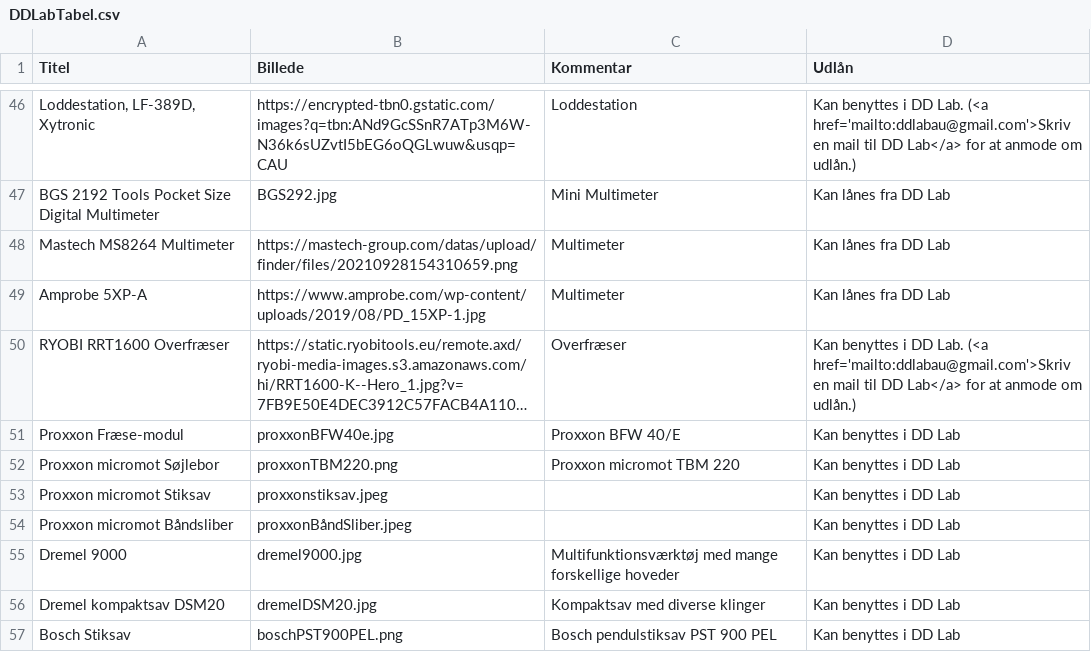
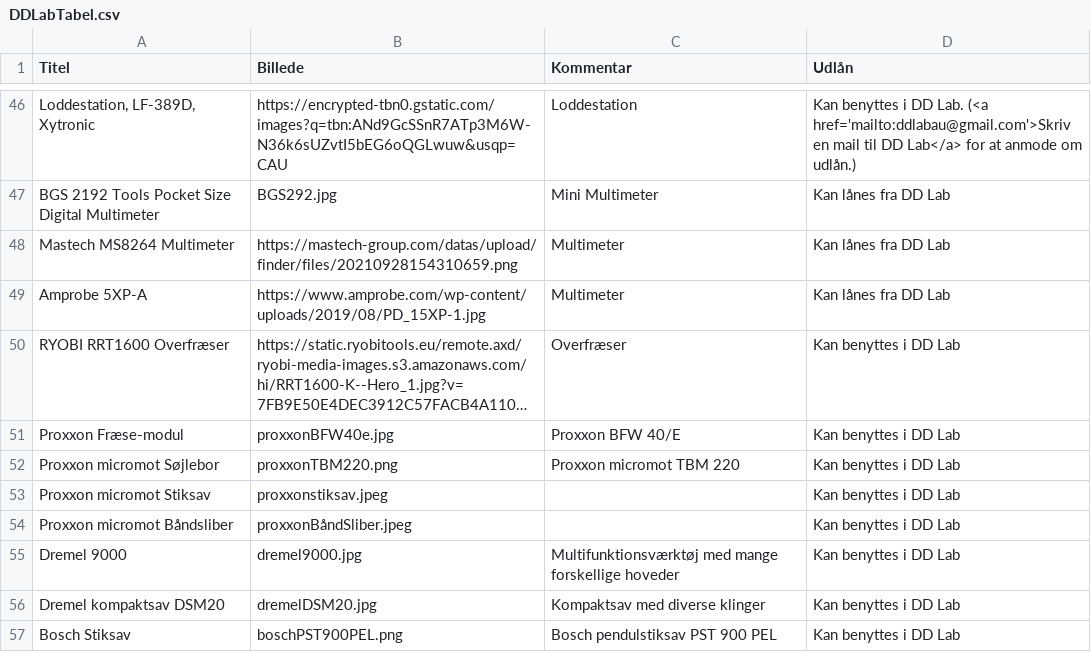
Before and after one commit to DDlabAU/faciliteter-og-udstyr, a CSV file: dd-lab/DDLabTabel.csv, drawn as a sheet; only a part is shown, gaps mark what is left out; long unchanged cells end in …; the diff names each change by its address in the sheet, - before the commit and + after, or states it on an @@ line.

Commit message:
Typo

```diff
--- a/dd-lab/DDLabTabel.csv
+++ b/dd-lab/DDLabTabel.csv
-D50 (Udlån): …i DD Lab. (<a href='mailto:ddlabau@gmail.com'>Skriv en mail til DD Lab</a> for at anmode om udlån.)
+D50 (Udlån): …i DD Lab
```
